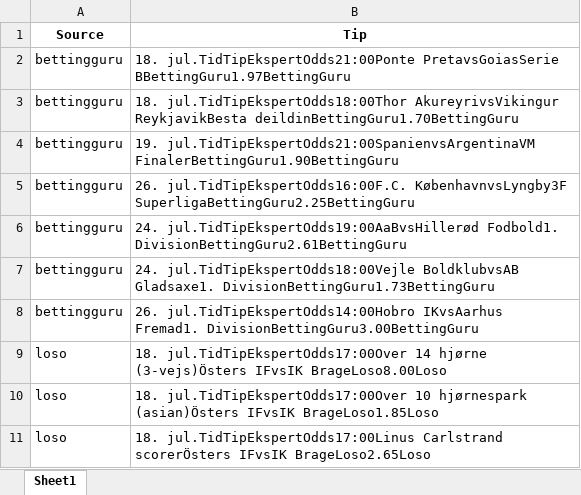
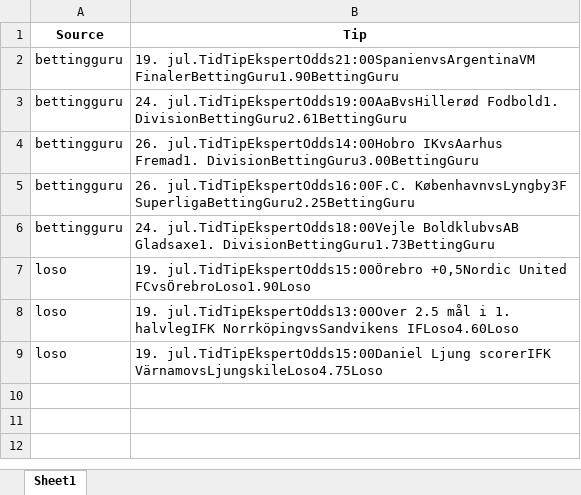
Before and after one commit to mahmad789/alerts, an Excel workbook: betting_tips.xlsx, sheet Sheet1, drawn as a sheet; values as stored, in another font and other column widths than the file's, no borders; removed rows and columns are numbered as before the commit, all else as after; the diff names each change by its address in the sheet, - before the commit and + after, or states it on an @@ line.

```diff
--- a/betting_tips.xlsx (sheet Sheet1)
+++ b/betting_tips.xlsx (sheet Sheet1)
-row 2: bettingguru | 18. jul.TidTipEkspertOdds21:00Ponte PretavsGoiasSerie BBettingGuru1.97BettingGuru
-row 3: bettingguru | 18. jul.TidTipEkspertOdds18:00Thor AkureyrivsVikingur ReykjavikBesta deildinBettingGuru1.70BettingGuru
@@ row 6 moved to row 3: bettingguru @@
@@ row 8 moved to row 4: bettingguru @@
-B7 (Tip): 18. jul.TidTipEkspertOdds17:00Over 14 hjørne (3-vejs)Östers IFvsIK BrageLoso8.00Loso
+B7 (Tip): 19. jul.TidTipEkspertOdds15:00Örebro +0,5Nordic United FCvsÖrebroLoso1.90Loso
-B8 (Tip): 18. jul.TidTipEkspertOdds17:00Over 10 hjørnespark (asian)Östers IFvsIK BrageLoso1.85Loso
+B8 (Tip): 19. jul.TidTipEkspertOdds13:00Over 2.5 mål i 1. halvlegIFK NorrköpingvsSandvikens IFLoso4.60Loso
-B9 (Tip): 18. jul.TidTipEkspertOdds17:00Linus Carlstrand scorerÖsters IFvsIK BrageLoso2.65Loso
+B9 (Tip): 19. jul.TidTipEkspertOdds15:00Daniel Ljung scorerIFK VärnamovsLjungskileLoso4.75Loso
```
